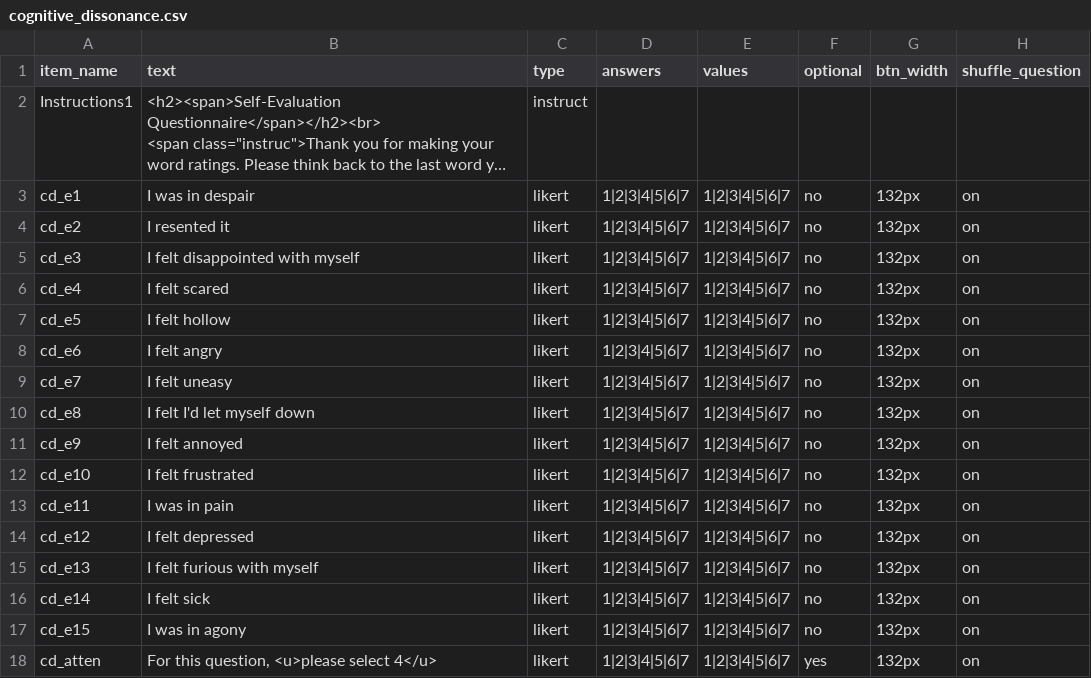
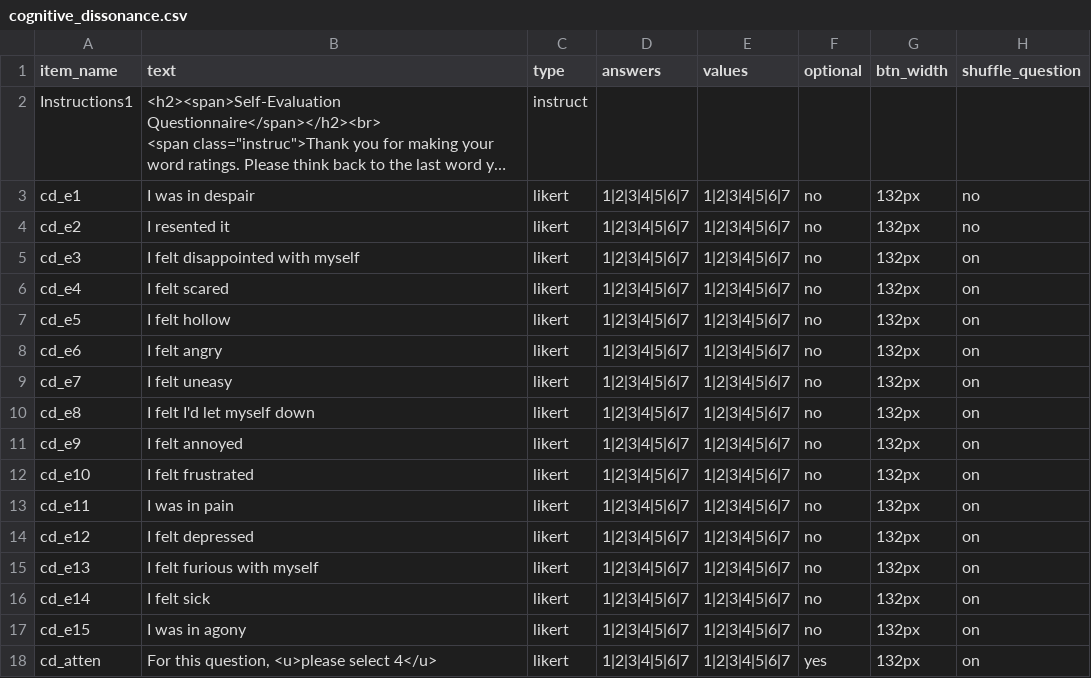
Before and after one commit to tdepsych/collector-experiments, a CSV file: User/Surveys/cognitive_dissonance.csv, drawn as a sheet; long unchanged cells end in …; the diff names each change by its address in the sheet, - before the commit and + after, or states it on an @@ line.

```diff
--- a/User/Surveys/cognitive_dissonance.csv
+++ b/User/Surveys/cognitive_dissonance.csv
-H3:H4 (shuffle_question): on
+H3:H4 (shuffle_question): no
```
Also changed, not shown: User/Projects/msc_cgd/researcher_nontab.csv, 6 other files.
